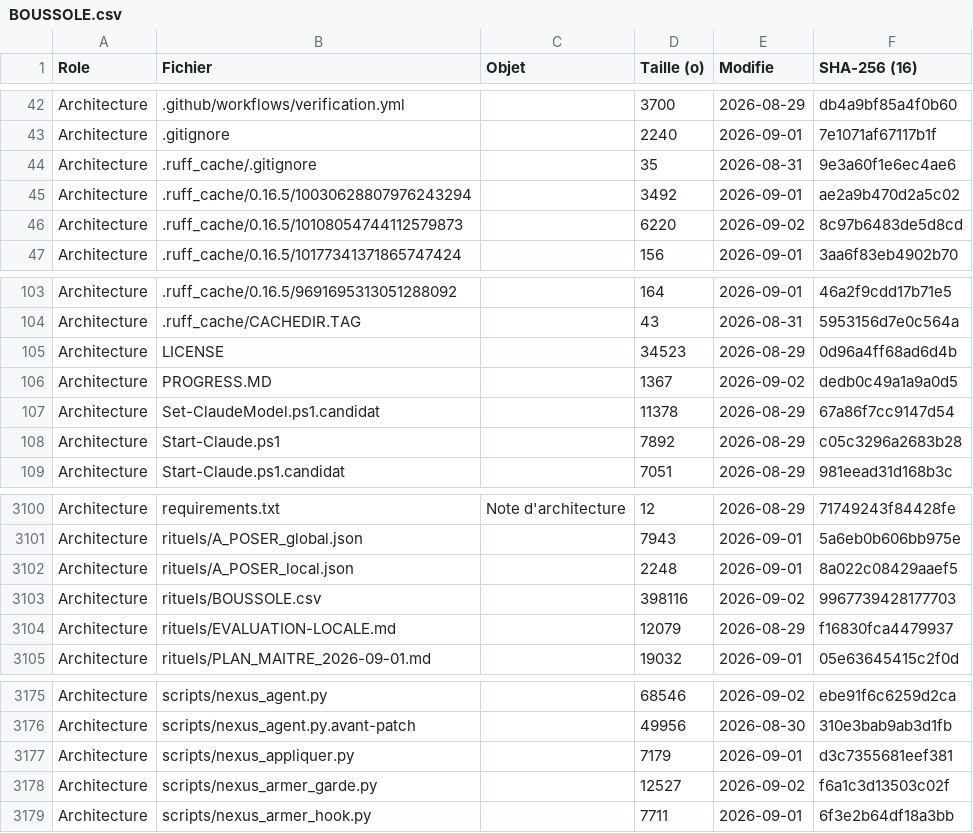
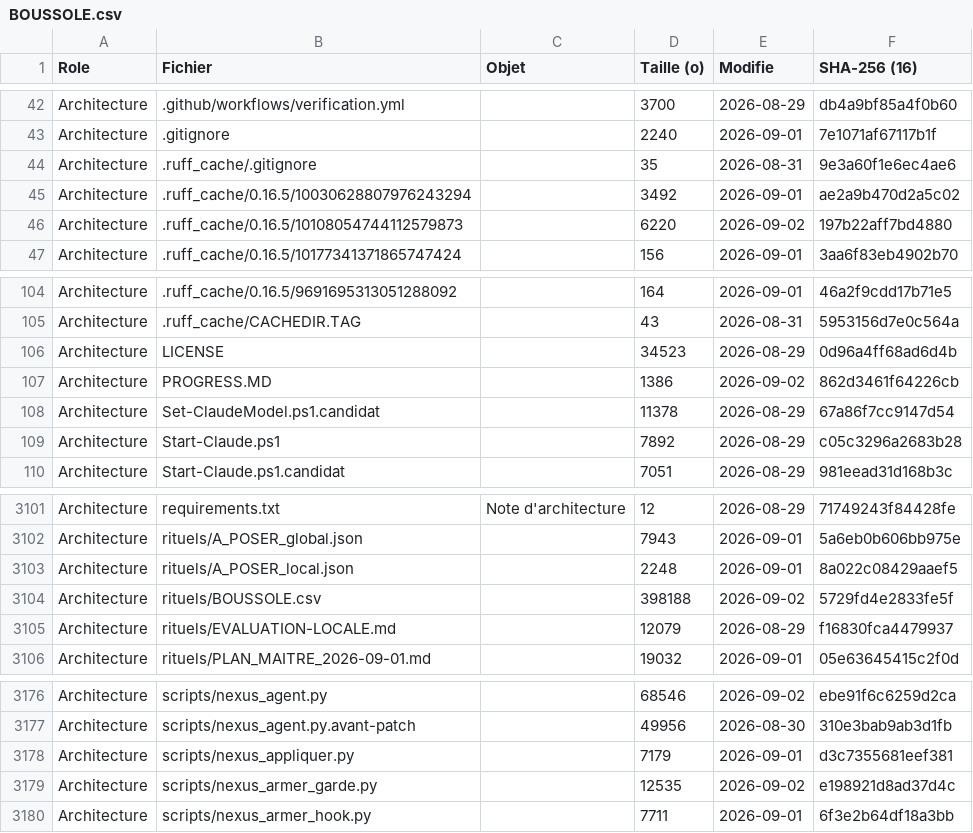
Before and after one commit to KinSushi/claude-local-nexus, a CSV file: rituels/BOUSSOLE.csv, drawn as a sheet; only a part is shown, gaps mark what is left out; the diff covers the shown part only.

```diff
--- a/rituels/BOUSSOLE.csv
+++ b/rituels/BOUSSOLE.csv
@@ -45,3 +45,3 @@ Architecture;.ruff_cache/.gitignore;;35;2026-08-31;9e3a60f1e6ec4ae6
 Architecture;.ruff_cache/0.16.5/10030628807976243294;;3492;2026-09-01;ae2a9b470d2a5c02
-Architecture;.ruff_cache/0.16.5/10108054744112579873;;6220;2026-09-02;8c97b6483de5d8cd
+Architecture;.ruff_cache/0.16.5/10108054744112579873;;6220;2026-09-02;197b22aff7bd4880
 Architecture;.ruff_cache/0.16.5/10177341371865747424;;156;2026-09-01;3aa6f83eb4902b70
@@ -105,3 +106,3 @@ Architecture;.ruff_cache/CACHEDIR.TAG;;43;2026-08-31;5953156d7e0c564a
 Architecture;LICENSE;;34523;2026-08-29;0d96a4ff68ad6d4b
-Architecture;PROGRESS.MD;;1367;2026-09-02;dedb0c49a1a9a0d5
+Architecture;PROGRESS.MD;;1386;2026-09-02;862d3461f64226cb
 Architecture;Set-ClaudeModel.ps1.candidat;;11378;2026-08-29;67a86f7cc9147d54
@@ -3102,3 +3103,3 @@ Architecture;rituels/A_POSER_global.json;;7943;2026-09-01;5a6eb0b606bb975e
 Architecture;rituels/A_POSER_local.json;;2248;2026-09-01;8a022c08429aaef5
-Architecture;rituels/BOUSSOLE.csv;;398116;2026-09-02;9967739428177703
+Architecture;rituels/BOUSSOLE.csv;;398188;2026-09-02;5729fd4e2833fe5f
 Architecture;rituels/EVALUATION-LOCALE.md;;12079;2026-08-29;f16830fca4479937
@@ -3177,3 +3178,3 @@ Architecture;scripts/nexus_agent.py.avant-patch;;49956;2026-08-30;310e3bab9ab3d1
 Architecture;scripts/nexus_appliquer.py;;7179;2026-09-01;d3c7355681eef381
-Architecture;scripts/nexus_armer_garde.py;;12527;2026-09-02;f6a1c3d13503c02f
+Architecture;scripts/nexus_armer_garde.py;;12535;2026-09-02;e198921d8ad37d4c
 Architecture;scripts/nexus_armer_hook.py;;7711;2026-09-01;6f3e2b64df18a3bb
```
Also changed, not shown: 1 added row and 12 edited cells elsewhere in this file, 5 other files.
